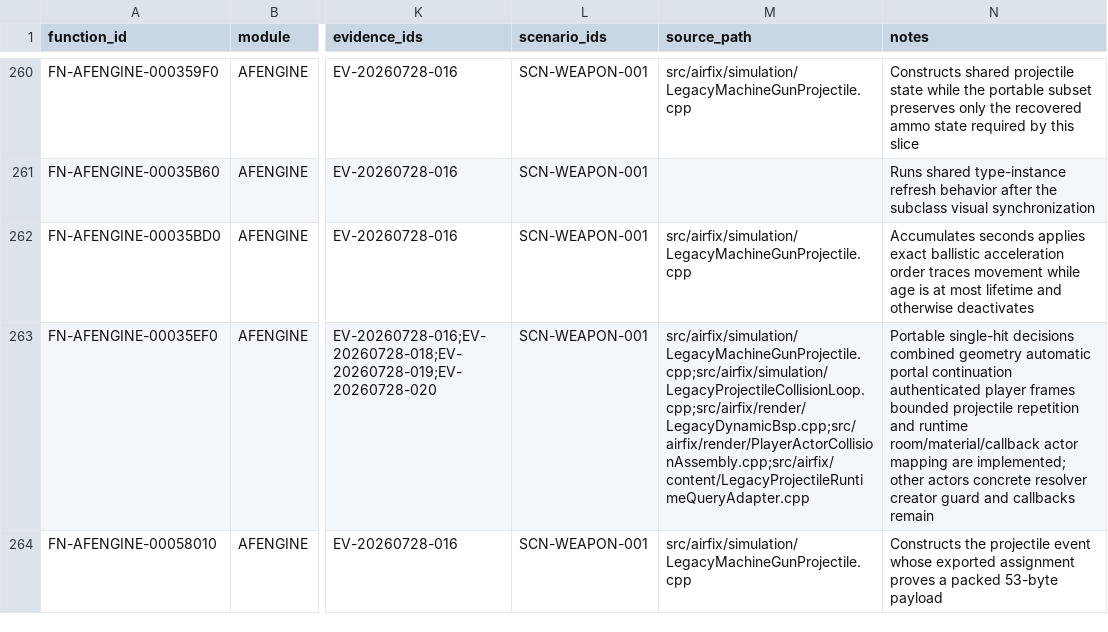
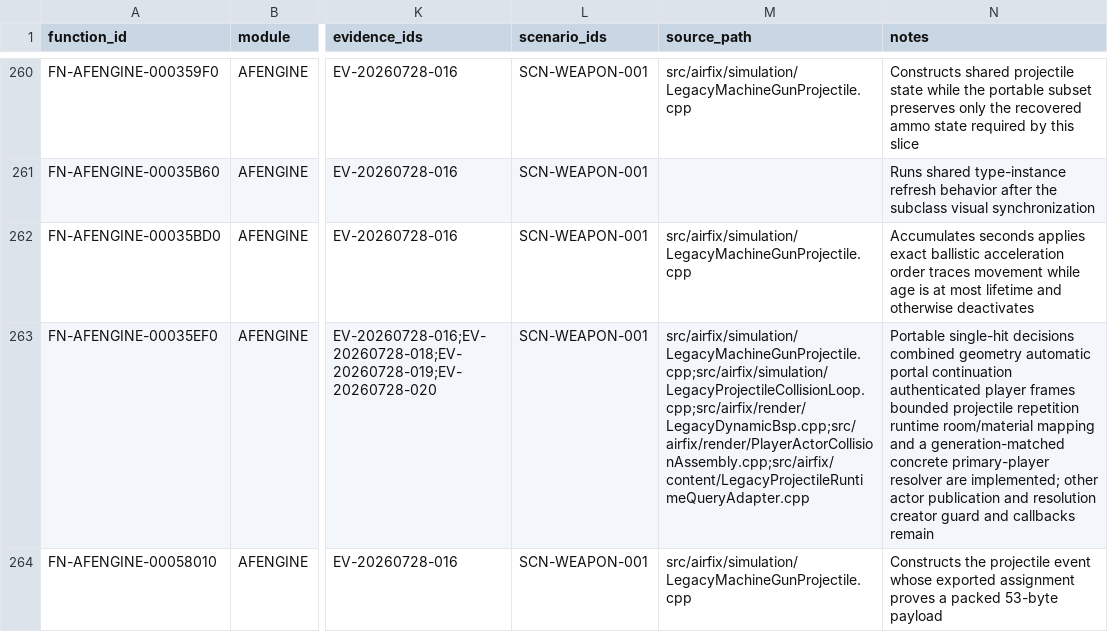
Before and after one commit to tryk016/airfix-dogfighter, a CSV file: docs/re/FUNCTION-CATALOG.csv, drawn as a sheet; only a part is shown, gaps mark what is left out; the diff names each change by its address in the sheet, - before the commit and + after, or states it on an @@ line.

Commit message:
Resolve published player projectile actors

```diff
--- a/docs/re/FUNCTION-CATALOG.csv
+++ b/docs/re/FUNCTION-CATALOG.csv
-N263 (notes): …projectile repetition and runtime room/material/callback actor mapping are implemented; other actors concrete resolver creator guard…
+N263 (notes): …projectile repetition runtime room/material mapping and a generation-matched concrete primary-player resolver are implemented; other actor publication and resolution creator guard…
```
Also changed, not shown: 15 other files.
